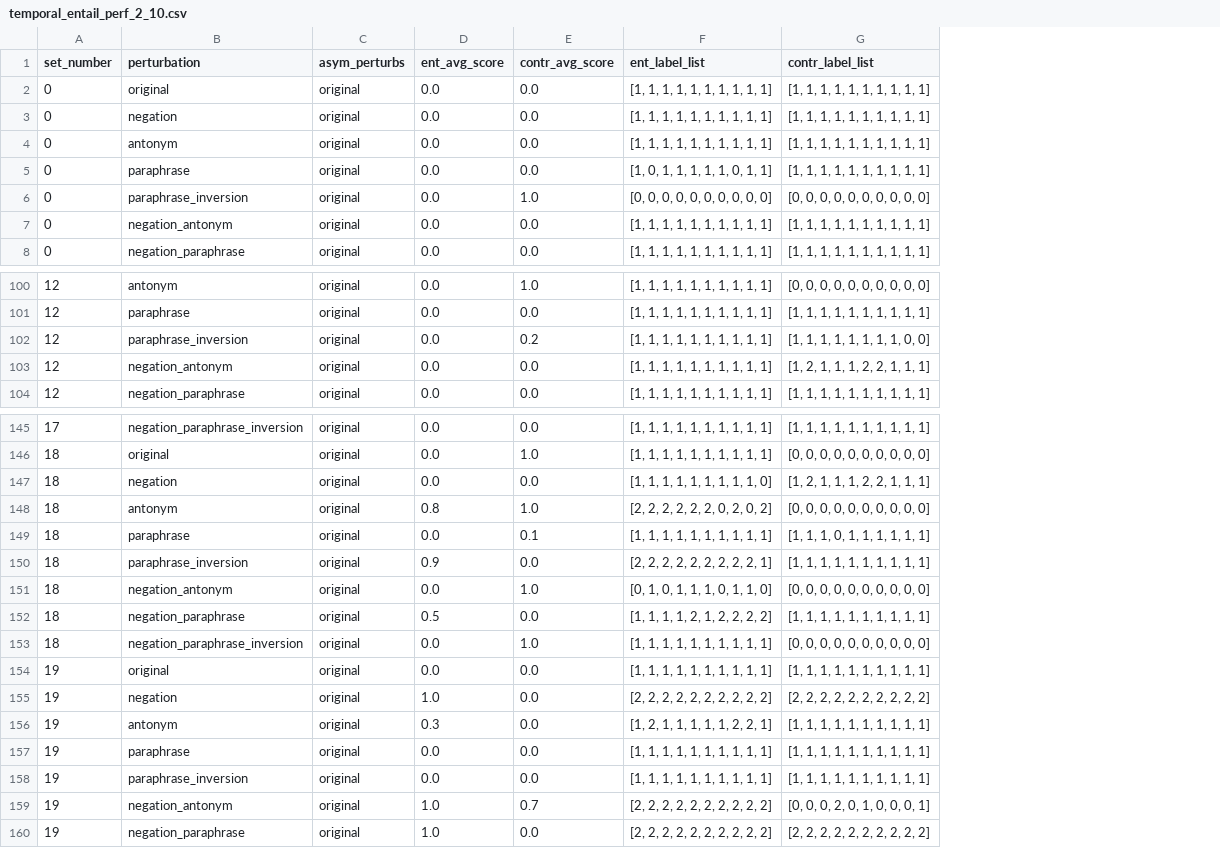
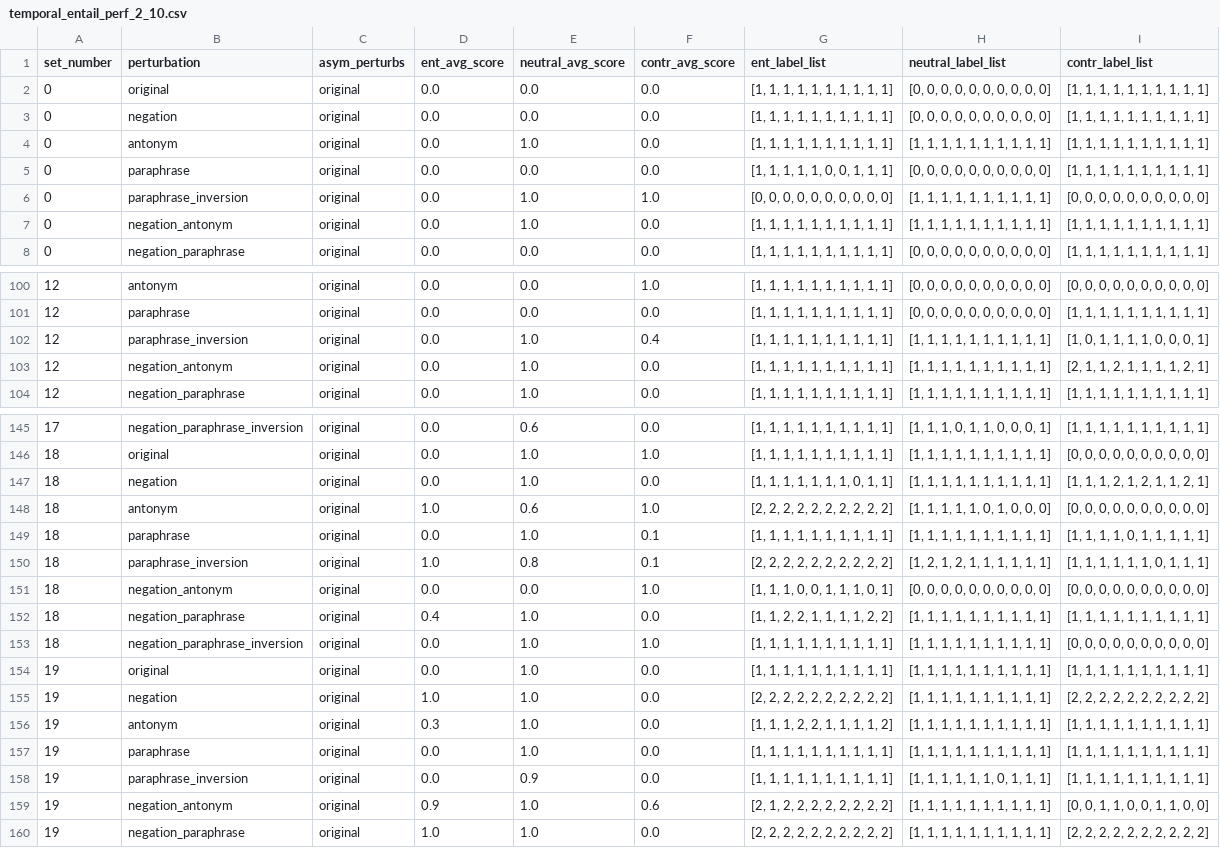
Before and after one commit to shaoxia57/common_sense_embedding_analysis, a CSV file: data/entailment_result_data/roberta/temporal_entail_perf_2_10.csv, drawn as a sheet; only a part is shown, gaps mark what is left out; addresses are those after the commit; the diff covers the shown part only; the diff names each change by its address in the sheet, - before the commit and + after, or states it on an @@ line.

```diff
--- a/data/entailment_result_data/roberta/temporal_entail_perf_2_10.csv
+++ b/data/entailment_result_data/roberta/temporal_entail_perf_2_10.csv
+column E (neutral_avg_score), rows 2-8: 0.0 | 0.0 | 1.0 | 0.0 | 1.0 | 1.0 | 0.0; rows 100-104: 0.0 | 0.0 | 1.0 | 1.0 | 1.0; rows 145-160: 0.6 | 1.0 | 1.0 | 0.6 | 1.0 | 0.8 | 0.0 | 1.0 | 1.0 | 1.0 | 1.0 | 1.0 | 1.0 | 0.9 | 1.0 | 1.0
+column H (neutral_label_list), rows 2-8: [0, 0, 0, 0, 0, 0, 0, 0, 0, 0] | [0, 0, 0, 0, 0, 0, 0, 0, 0, 0] | [1, 1, 1, 1, 1, 1, 1, 1, 1, 1] | [0, 0, 0, 0, 0, 0, 0, 0, 0, 0] | [1, 1, 1, 1, 1, 1, 1, 1, 1, 1] | [1, 1, 1, 1, 1, 1, 1, 1, 1, 1] | [0, 0, 0, 0, 0, 0, 0, 0, 0, 0]; rows 100-104: [0, 0, 0, 0, 0, 0, 0, 0, 0, 0] | [0, 0, 0, 0, 0, 0, 0, 0, 0, 0] | [1, 1, 1, 1, 1, 1, 1, 1, 1, 1] | [1, 1, 1, 1, 1, 1, 1, 1, 1, 1] | [1, 1, 1, 1, 1, 1, 1, 1, 1, 1]; rows 145-160: [1, 1, 1, 0, 1, 1, 0, 0, 0, 1] | [1, 1, 1, 1, 1, 1, 1, 1, 1, 1] | [1, 1, 1, 1, 1, 1, 1, 1, 1, 1] | [1, 1, 1, 1, 1, 0, 1, 0, 0, 0] | [1, 1, 1, 1, 1, 1, 1, 1, 1, 1] | [1, 2, 1, 2, 1, 1, 1, 1, 1, 1] | [0, 0, 0, 0, 0, 0, 0, 0, 0, 0] | [1, 1, 1, 1, 1, 1, 1, 1, 1, 1] | [1, 1, 1, 1, 1, 1, 1, 1, 1, 1] | [1, 1, 1, 1, 1, 1, 1, 1, 1, 1] | [1, 1, 1, 1, 1, 1, 1, 1, 1, 1] | [1, 1, 1, 1, 1, 1, 1, 1, 1, 1] | [1, 1, 1, 1, 1, 1, 1, 1, 1, 1] | [1, 1, 1, 1, 1, 1, 0, 1, 1, 1] | [1, 1, 1, 1, 1, 1, 1, 1, 1, 1] | [1, 1, 1, 1, 1, 1, 1, 1, 1, 1]
-G5 (ent_label_list): [1, 0, 1, 1, 1, 1, 1, 0, 1, 1]
+G5 (ent_label_list): [1, 1, 1, 1, 1, 0, 0, 1, 1, 1]
-F102 (contr_avg_score): 0.2
+F102 (contr_avg_score): 0.4
-I102 (contr_label_list): [1, 1, 1, 1, 1, 1, 1, 1, 0, 0]
+I102 (contr_label_list): [1, 0, 1, 1, 1, 1, 0, 0, 0, 1]
-I103 (contr_label_list): [1, 2, 1, 1, 1, 2, 2, 1, 1, 1]
+I103 (contr_label_list): [2, 1, 1, 2, 1, 1, 1, 1, 2, 1]
-G147 (ent_label_list): [1, 1, 1, 1, 1, 1, 1, 1, 1, 0]
+G147 (ent_label_list): [1, 1, 1, 1, 1, 1, 1, 0, 1, 1]
-I147 (contr_label_list): [1, 2, 1, 1, 1, 2, 2, 1, 1, 1]
+I147 (contr_label_list): [1, 1, 1, 2, 1, 2, 1, 1, 2, 1]
-D148 (ent_avg_score): 0.8
+D148 (ent_avg_score): 1.0
-G148 (ent_label_list): [2, 2, 2, 2, 2, 2, 0, 2, 0, 2]
+G148 (ent_label_list): [2, 2, 2, 2, 2, 2, 2, 2, 2, 2]
-I149 (contr_label_list): [1, 1, 1, 0, 1, 1, 1, 1, 1, 1]
+I149 (contr_label_list): [1, 1, 1, 1, 0, 1, 1, 1, 1, 1]
-D150 (ent_avg_score): 0.9
+D150 (ent_avg_score): 1.0
-F150 (contr_avg_score): 0.0
+F150 (contr_avg_score): 0.1
-G150 (ent_label_list): [2, 2, 2, 2, 2, 2, 2, 2, 2, 1]
+G150 (ent_label_list): [2, 2, 2, 2, 2, 2, 2, 2, 2, 2]
-I150 (contr_label_list): [1, 1, 1, 1, 1, 1, 1, 1, 1, 1]
+I150 (contr_label_list): [1, 1, 1, 1, 1, 1, 0, 1, 1, 1]
-G151 (ent_label_list): [0, 1, 0, 1, 1, 1, 0, 1, 1, 0]
+G151 (ent_label_list): [1, 1, 1, 0, 0, 1, 1, 1, 0, 1]
-D152 (ent_avg_score): 0.5
+D152 (ent_avg_score): 0.4
-G152 (ent_label_list): [1, 1, 1, 1, 2, 1, 2, 2, 2, 2]
+G152 (ent_label_list): [1, 1, 2, 2, 1, 1, 1, 1, 2, 2]
-G156 (ent_label_list): [1, 2, 1, 1, 1, 1, 1, 2, 2, 1]
+G156 (ent_label_list): [1, 1, 1, 2, 2, 1, 1, 1, 1, 2]
-D159 (ent_avg_score): 1.0
+D159 (ent_avg_score): 0.9
-F159 (contr_avg_score): 0.7
+F159 (contr_avg_score): 0.6
-G159 (ent_label_list): [2, 2, 2, 2, 2, 2, 2, 2, 2, 2]
+G159 (ent_label_list): [2, 1, 2, 2, 2, 2, 2, 2, 2, 2]
-I159 (contr_label_list): [0, 0, 0, 2, 0, 1, 0, 0, 0, 1]
+I159 (contr_label_list): [0, 0, 1, 1, 0, 0, 1, 1, 0, 0]
```
Also changed, not shown: 49 edited cells elsewhere in this file, data/entailment_result_data/bart/temporal_entail_perf_10.csv, 7 other files.
